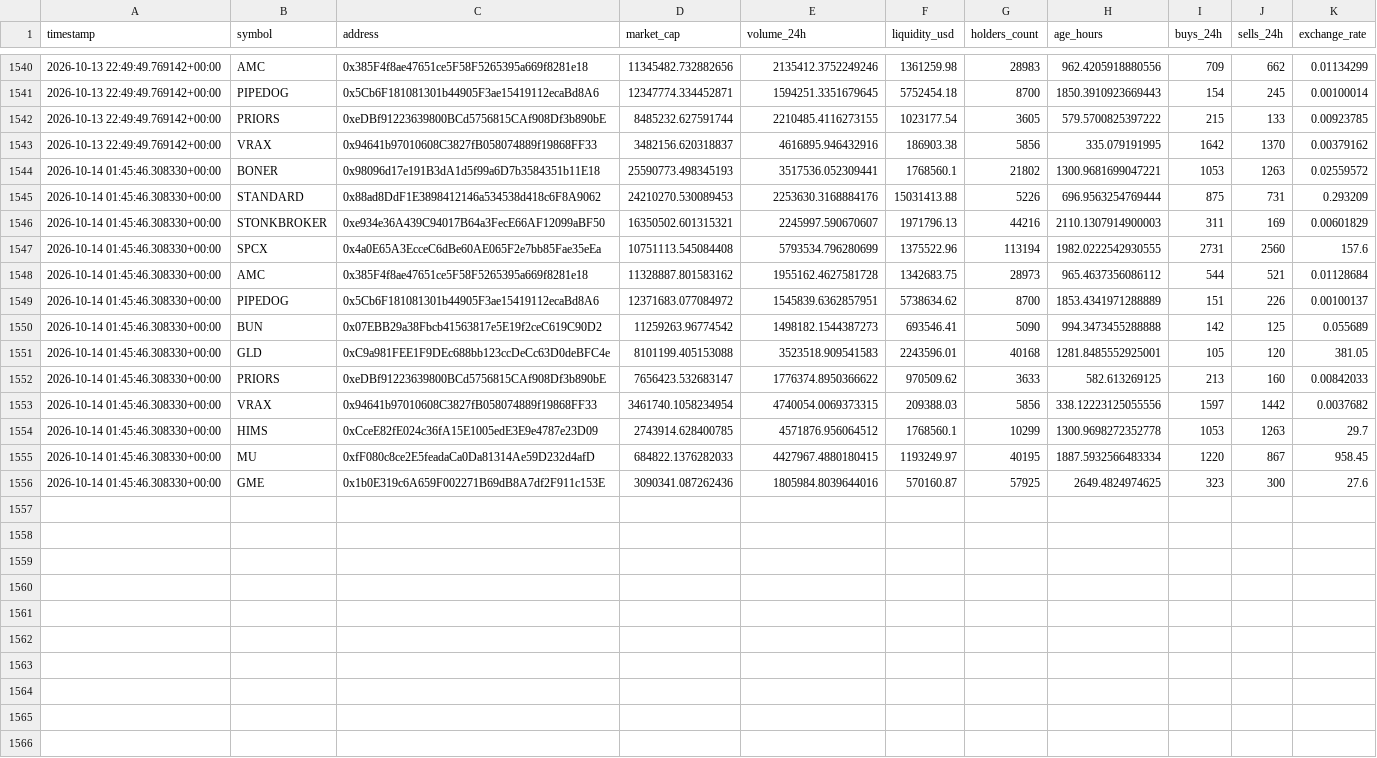
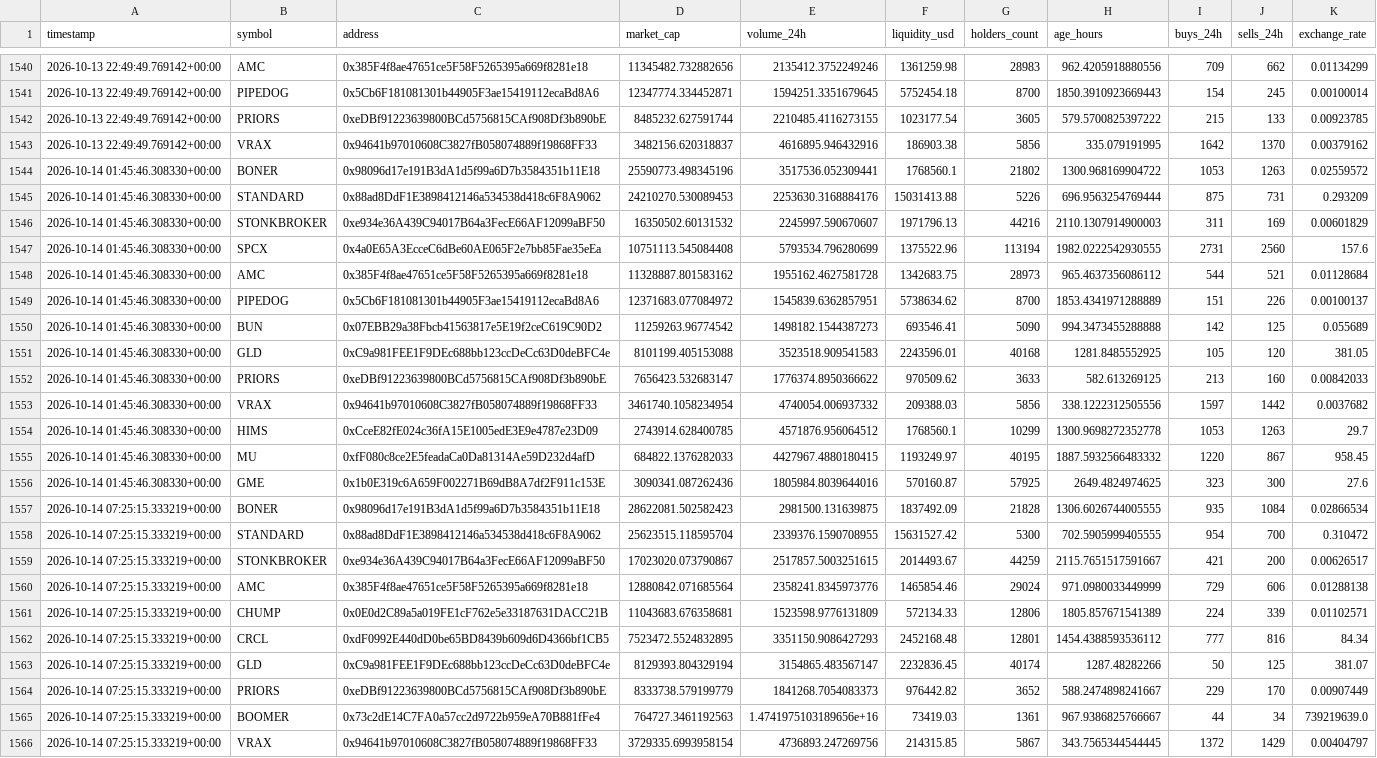
Before and after one commit to meskalinas23/whale-tracker-, a CSV file: robinhood_token_history.csv, drawn as a sheet; only a part is shown, gaps mark what is left out.

Commit message:
Update Robinhood Chain scanner results

```diff
--- a/robinhood_token_history.csv
+++ b/robinhood_token_history.csv
@@ -1543,5 +1543,5 @@ timestamp,symbol,address,market_cap,volume_24h,liquidity_usd,holders_count,age_h
 2026-10-13 22:49:49.769142+00:00,VRAX,0x94641b97010608C3827fB058074889f19868FF33,3482156.620318837,4616895.946432916,186903.38,5856,335.079191995,1642,1370,0.00379162
-2026-10-14 01:45:46.308330+00:00,BONER,0x98096d17e191B3dA1d5f99a6D7b3584351b11E18,25590773.498345193,3517536.052309441,1768560.1,21802,1300.9681699047221,1053,1263,0.02559572
+2026-10-14 01:45:46.308330+00:00,BONER,0x98096d17e191B3dA1d5f99a6D7b3584351b11E18,25590773.498345196,3517536.052309441,1768560.1,21802,1300.968169904722,1053,1263,0.02559572
 2026-10-14 01:45:46.308330+00:00,STANDARD,0x88ad8DdF1E3898412146a534538d418c6F8A9062,24210270.530089453,2253630.3168884176,15031413.88,5226,696.9563254769444,875,731,0.293209
-2026-10-14 01:45:46.308330+00:00,STONKBROKER,0xe934e36A439C94017B64a3FecE66AF12099aBF50,16350502.601315321,2245997.590670607,1971796.13,44216,2110.1307914900003,311,169,0.00601829
+2026-10-14 01:45:46.308330+00:00,STONKBROKER,0xe934e36A439C94017B64a3FecE66AF12099aBF50,16350502.60131532,2245997.590670607,1971796.13,44216,2110.1307914900003,311,169,0.00601829
 2026-10-14 01:45:46.308330+00:00,SPCX,0x4a0E65A3EcceC6dBe60AE065F2e7bb85Fae35eEa,10751113.545084408,5793534.796280699,1375522.96,113194,1982.0222542930555,2731,2560,157.6
@@ -1550,7 +1550,17 @@ timestamp,symbol,address,market_cap,volume_24h,liquidity_usd,holders_count,age_h
 2026-10-14 01:45:46.308330+00:00,BUN,0x07EBB29a38Fbcb41563817e5E19f2ceC619C90D2,11259263.96774542,1498182.1544387273,693546.41,5090,994.3473455288888,142,125,0.055689
-2026-10-14 01:45:46.308330+00:00,GLD,0xC9a981FEE1F9DEc688bb123ccDeCc63D0deBFC4e,8101199.405153088,3523518.909541583,2243596.01,40168,1281.8485552925001,105,120,381.05
+2026-10-14 01:45:46.308330+00:00,GLD,0xC9a981FEE1F9DEc688bb123ccDeCc63D0deBFC4e,8101199.405153088,3523518.909541583,2243596.01,40168,1281.8485552925,105,120,381.05
 2026-10-14 01:45:46.308330+00:00,PRIORS,0xeDBf91223639800BCd5756815CAf908Df3b890bE,7656423.532683147,1776374.8950366622,970509.62,3633,582.613269125,213,160,0.00842033
-2026-10-14 01:45:46.308330+00:00,VRAX,0x94641b97010608C3827fB058074889f19868FF33,3461740.1058234954,4740054.0069373315,209388.03,5856,338.12223125055556,1597,1442,0.0037682
+2026-10-14 01:45:46.308330+00:00,VRAX,0x94641b97010608C3827fB058074889f19868FF33,3461740.1058234954,4740054.006937332,209388.03,5856,338.1222312505556,1597,1442,0.0037682
 2026-10-14 01:45:46.308330+00:00,HIMS,0xCceE82fE024c36fA15E1005edE3E9e4787e23D09,2743914.628400785,4571876.956064512,1768560.1,10299,1300.9698272352778,1053,1263,29.7
-2026-10-14 01:45:46.308330+00:00,MU,0xfF080c8ce2E5feadaCa0Da81314Ae59D232d4afD,684822.1376282033,4427967.4880180415,1193249.97,40195,1887.5932566483334,1220,867,958.45
+2026-10-14 01:45:46.308330+00:00,MU,0xfF080c8ce2E5feadaCa0Da81314Ae59D232d4afD,684822.1376282033,4427967.4880180415,1193249.97,40195,1887.5932566483332,1220,867,958.45
 2026-10-14 01:45:46.308330+00:00,GME,0x1b0E319c6A659F002271B69dB8A7df2F911c153E,3090341.087262436,1805984.8039644016,570160.87,57925,2649.4824974625,323,300,27.6
+2026-10-14 07:25:15.333219+00:00,BONER,0x98096d17e191B3dA1d5f99a6D7b3584351b11E18,28622081.502582423,2981500.131639875,1837492.09,21828,1306.6026744005555,935,1084,0.02866534
+2026-10-14 07:25:15.333219+00:00,STANDARD,0x88ad8DdF1E3898412146a534538d418c6F8A9062,25623515.118595704,2339376.1590708955,15631527.42,5300,702.5905999405555,954,700,0.310472
+2026-10-14 07:25:15.333219+00:00,STONKBROKER,0xe934e36A439C94017B64a3FecE66AF12099aBF50,17023020.073790867,2517857.5003251615,2014493.67,44259,2115.7651517591667,421,200,0.00626517
+2026-10-14 07:25:15.333219+00:00,AMC,0x385F4f8ae47651ce5F58F5265395a669f8281e18,12880842.071685564,2358241.8345973776,1465854.46,29024,971.0980033449999,729,606,0.01288138
+2026-10-14 07:25:15.333219+00:00,CHUMP,0x0E0d2C89a5a019FE1cF762e5e33187631DACC21B,11043683.676358681,1523598.9776131809,572134.33,12806,1805.857671541389,224,339,0.01102571
+2026-10-14 07:25:15.333219+00:00,CRCL,0xdF0992E440dD0be65BD8439b609d6D4366bf1CB5,7523472.5524832895,3351150.9086427293,2452168.48,12801,1454.4388593536112,777,816,84.34
+2026-10-14 07:25:15.333219+00:00,GLD,0xC9a981FEE1F9DEc688bb123ccDeCc63D0deBFC4e,8129393.804329194,3154865.483567147,2232836.45,40174,1287.48282266,50,125,381.07
+2026-10-14 07:25:15.333219+00:00,PRIORS,0xeDBf91223639800BCd5756815CAf908Df3b890bE,8333738.579199779,1841268.7054083373,976442.82,3652,588.2474898241667,229,170,0.00907449
+2026-10-14 07:25:15.333219+00:00,BOOMER,0x73c2dE14C7FA0a57cc2d9722b959eA70B881fFe4,764727.3461192563,1.4741975103189656e+16,73419.03,1361,967.9386825766667,44,34,739219639.0
+2026-10-14 07:25:15.333219+00:00,VRAX,0x94641b97010608C3827fB058074889f19868FF33,3729335.6993958154,4736893.247269756,214315.85,5867,343.7565344544445,1372,1429,0.00404797
```
Also changed, not shown: 1 other file.
